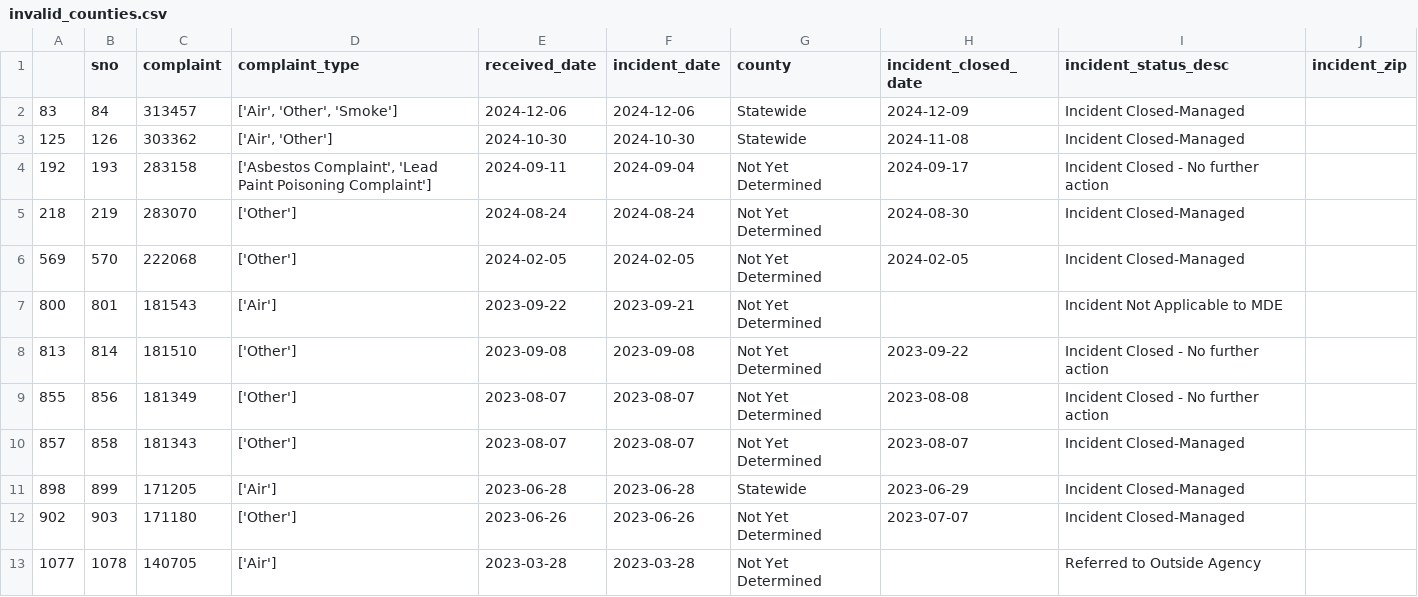
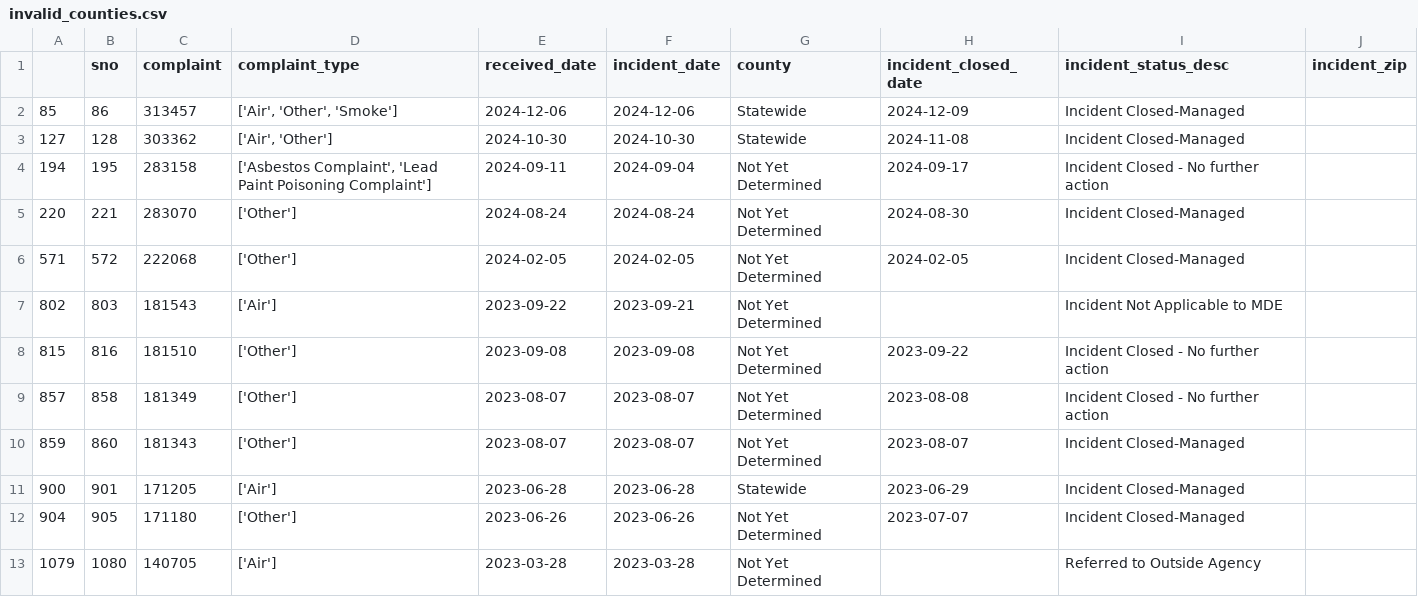
Before and after one commit to grantschwab/automate-data-pipelines-nicar-2024, a CSV file: exported_data/invalid_counties.csv, drawn as a sheet.

```diff
--- a/exported_data/invalid_counties.csv
+++ b/exported_data/invalid_counties.csv
@@ -1,13 +1,13 @@
 ,sno,complaint,complaint_type,received_date,incident_date,county,incident_closed_date,incident_status_desc,incident_zip
-83,84,313457,"['Air', 'Other', 'Smoke']",2024-12-06,2024-12-06,Statewide,2024-12-09,Incident Closed-Managed,
-125,126,303362,"['Air', 'Other']",2024-10-30,2024-10-30,Statewide,2024-11-08,Incident Closed-Managed,
-192,193,283158,"['Asbestos Complaint', 'Lead Paint Poisoning Complaint']",2024-09-11,2024-09-04,Not Yet Determined,2024-09-17,Incident Closed - No further action,
-218,219,283070,['Other'],2024-08-24,2024-08-24,Not Yet Determined,2024-08-30,Incident Closed-Managed,
-569,570,222068,['Other'],2024-02-05,2024-02-05,Not Yet Determined,2024-02-05,Incident Closed-Managed,
-800,801,181543,['Air'],2023-09-22,2023-09-21,Not Yet Determined,,Incident Not Applicable to MDE,
-813,814,181510,['Other'],2023-09-08,2023-09-08,Not Yet Determined,2023-09-22,Incident Closed - No further action,
-855,856,181349,['Other'],2023-08-07,2023-08-07,Not Yet Determined,2023-08-08,Incident Closed - No further action,
-857,858,181343,['Other'],2023-08-07,2023-08-07,Not Yet Determined,2023-08-07,Incident Closed-Managed,
-898,899,171205,['Air'],2023-06-28,2023-06-28,Statewide,2023-06-29,Incident Closed-Managed,
-902,903,171180,['Other'],2023-06-26,2023-06-26,Not Yet Determined,2023-07-07,Incident Closed-Managed,
-1077,1078,140705,['Air'],2023-03-28,2023-03-28,Not Yet Determined,,Referred to Outside Agency,
+85,86,313457,"['Air', 'Other', 'Smoke']",2024-12-06,2024-12-06,Statewide,2024-12-09,Incident Closed-Managed,
+127,128,303362,"['Air', 'Other']",2024-10-30,2024-10-30,Statewide,2024-11-08,Incident Closed-Managed,
+194,195,283158,"['Asbestos Complaint', 'Lead Paint Poisoning Complaint']",2024-09-11,2024-09-04,Not Yet Determined,2024-09-17,Incident Closed - No further action,
+220,221,283070,['Other'],2024-08-24,2024-08-24,Not Yet Determined,2024-08-30,Incident Closed-Managed,
+571,572,222068,['Other'],2024-02-05,2024-02-05,Not Yet Determined,2024-02-05,Incident Closed-Managed,
+802,803,181543,['Air'],2023-09-22,2023-09-21,Not Yet Determined,,Incident Not Applicable to MDE,
+815,816,181510,['Other'],2023-09-08,2023-09-08,Not Yet Determined,2023-09-22,Incident Closed - No further action,
+857,858,181349,['Other'],2023-08-07,2023-08-07,Not Yet Determined,2023-08-08,Incident Closed - No further action,
+859,860,181343,['Other'],2023-08-07,2023-08-07,Not Yet Determined,2023-08-07,Incident Closed-Managed,
+900,901,171205,['Air'],2023-06-28,2023-06-28,Statewide,2023-06-29,Incident Closed-Managed,
+904,905,171180,['Other'],2023-06-26,2023-06-26,Not Yet Determined,2023-07-07,Incident Closed-Managed,
+1079,1080,140705,['Air'],2023-03-28,2023-03-28,Not Yet Determined,,Referred to Outside Agency,
```
Also changed, not shown: exported_data/all_complaints.csv.
